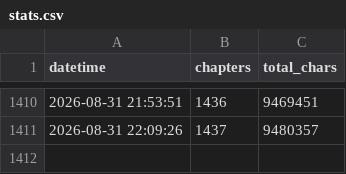
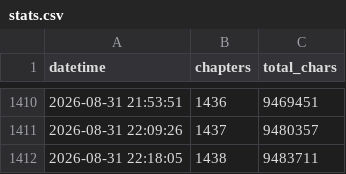
Before and after one commit to utata13/ars-incompleta, a CSV file: stats.csv, drawn as a sheet; only a part is shown, gaps mark what is left out.

```diff
--- a/stats.csv
+++ b/stats.csv
@@ -1411 +1411,2 @@ datetime,chapters,total_chars
 2026-08-31 22:09:26,1437,9480357
+2026-08-31 22:18:05,1438,9483711
```
Also changed, not shown: 2 other files.
